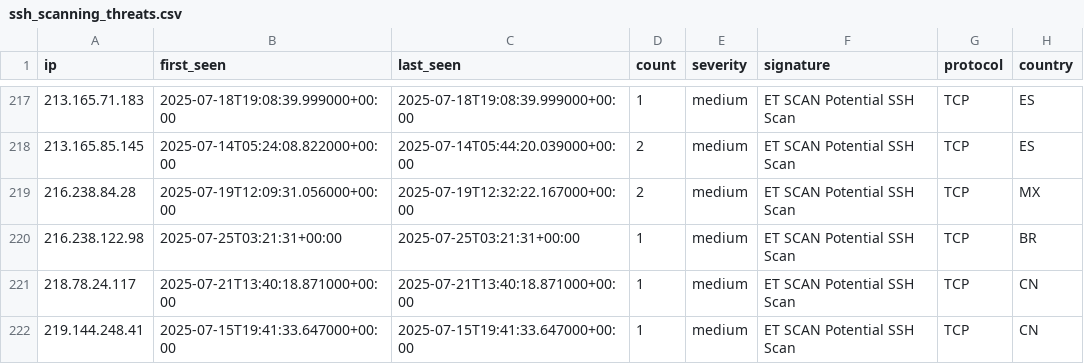
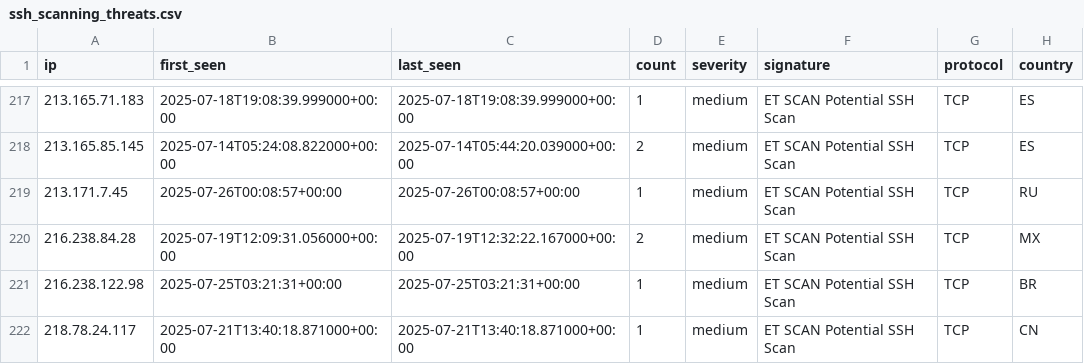
Before and after one commit to Tempest-Solutions-Company/threat-feeds, a CSV file: ssh_scanning_threats.csv, drawn as a sheet; only a part is shown, gaps mark what is left out; the shorter side is filled out with more unchanged rows.

Commit message:
Update threat feeds - 2025-07-26 01:15:45 UTC

```diff
--- a/ssh_scanning_threats.csv
+++ b/ssh_scanning_threats.csv
@@ -218,2 +218,3 @@ ip,first_seen,last_seen,count,severity,signature,protocol,country
 213.165.85.145,2025-07-14T05:24:08.822000+00:00,2025-07-14T05:44:20.039000+00:00,2,medium,"ET SCAN Potential SSH Scan",TCP,ES
+213.171.7.45,2025-07-26T00:08:57+00:00,2025-07-26T00:08:57+00:00,1,medium,"ET SCAN Potential SSH Scan",TCP,RU
 216.238.84.28,2025-07-19T12:09:31.056000+00:00,2025-07-19T12:32:22.167000+00:00,2,medium,"ET SCAN Potential SSH Scan",TCP,MX
```
